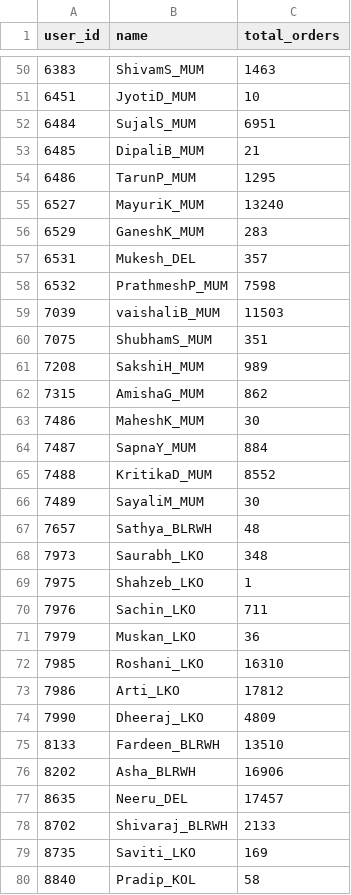
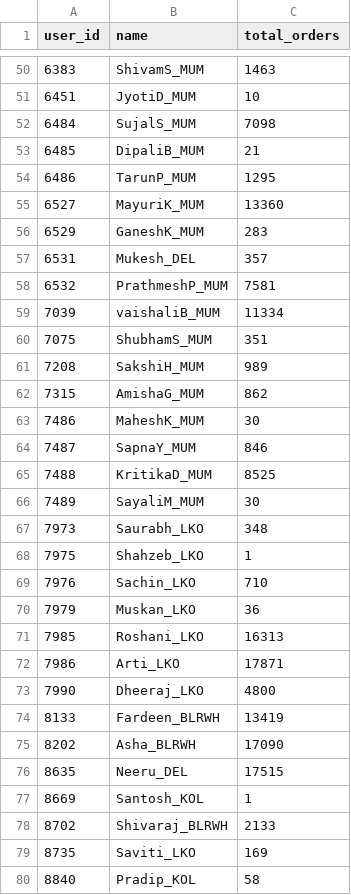
Before and after one commit to vermatanishk/WFR-dashboard-TV-, a CSV file: pipeline/zoho_raw90/qc_totals.csv, drawn as a sheet; only a part is shown, gaps mark what is left out; the diff covers the shown part only.

```diff
--- a/pipeline/zoho_raw90/qc_totals.csv
+++ b/pipeline/zoho_raw90/qc_totals.csv
@@ -51,10 +51,10 @@ user_id,name,total_orders
 6451,JyotiD_MUM,10
-6484,SujalS_MUM,6951
+6484,SujalS_MUM,7098
 6485,DipaliB_MUM,21
 6486,TarunP_MUM,1295
-6527,MayuriK_MUM,13240
+6527,MayuriK_MUM,13360
 6529,GaneshK_MUM,283
 6531,Mukesh_DEL,357
-6532,PrathmeshP_MUM,7598
-7039,vaishaliB_MUM,11503
+6532,PrathmeshP_MUM,7581
+7039,vaishaliB_MUM,11334
 7075,ShubhamS_MUM,351
@@ -63,16 +63,16 @@ user_id,name,total_orders
 7486,MaheshK_MUM,30
-7487,SapnaY_MUM,884
-7488,KritikaD_MUM,8552
+7487,SapnaY_MUM,846
+7488,KritikaD_MUM,8525
 7489,SayaliM_MUM,30
-7657,Sathya_BLRWH,48
 7973,Saurabh_LKO,348
 7975,Shahzeb_LKO,1
-7976,Sachin_LKO,711
+7976,Sachin_LKO,710
 7979,Muskan_LKO,36
-7985,Roshani_LKO,16310
-7986,Arti_LKO,17812
-7990,Dheeraj_LKO,4809
-8133,Fardeen_BLRWH,13510
-8202,Asha_BLRWH,16906
-8635,Neeru_DEL,17457
+7985,Roshani_LKO,16313
+7986,Arti_LKO,17871
+7990,Dheeraj_LKO,4800
+8133,Fardeen_BLRWH,13419
+8202,Asha_BLRWH,17090
+8635,Neeru_DEL,17515
+8669,Santosh_KOL,1
 8702,Shivaraj_BLRWH,2133
```
Also changed, not shown: 1 added row and 70 edited cells elsewhere in this file, pipeline/zoho_raw90/picker_totals.csv, 3 other files.
